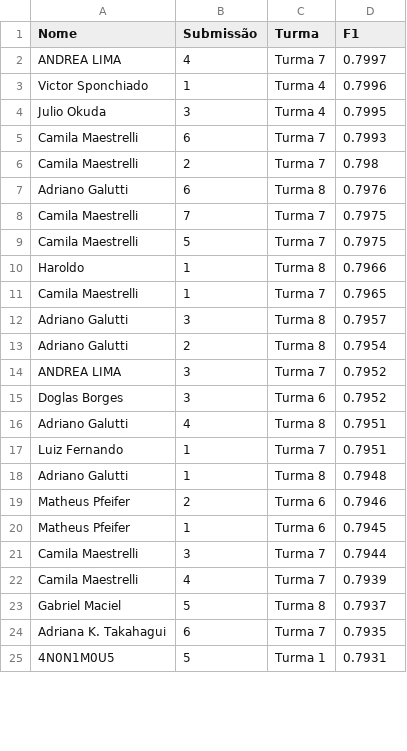
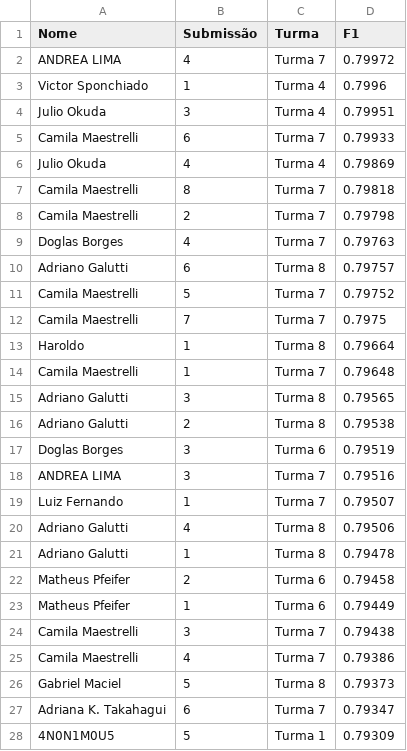
Before and after one commit to gitflai/ranking, a CSV file: 4compMLflai.csv, drawn as a sheet; only a part is shown; the diff covers the shown part only.

```diff
--- a/4compMLflai.csv
+++ b/4compMLflai.csv
@@ -1,25 +1,28 @@
 Nome,Submissão,Turma,F1
-ANDREA LIMA,4,Turma 7,0.7997
+ANDREA LIMA,4,Turma 7,0.79972
 Victor Sponchiado,1,Turma 4,0.7996
-Julio Okuda,3,Turma 4,0.7995
-Camila Maestrelli,6,Turma 7,0.7993
-Camila Maestrelli,2,Turma 7,0.798
-Adriano Galutti,6,Turma 8,0.7976
+Julio Okuda,3,Turma 4,0.79951
+Camila Maestrelli,6,Turma 7,0.79933
+Julio Okuda,4,Turma 4,0.79869
+Camila Maestrelli,8,Turma 7,0.79818
+Camila Maestrelli,2,Turma 7,0.79798
+Doglas Borges,4,Turma 7,0.79763
+Adriano Galutti,6,Turma 8,0.79757
+Camila Maestrelli,5,Turma 7,0.79752
 Camila Maestrelli,7,Turma 7,0.7975
-Camila Maestrelli,5,Turma 7,0.7975
-Haroldo,1,Turma 8,0.7966
-Camila Maestrelli,1,Turma 7,0.7965
-Adriano Galutti,3,Turma 8,0.7957
-Adriano Galutti,2,Turma 8,0.7954
-ANDREA LIMA,3,Turma 7,0.7952
-Doglas Borges,3,Turma 6,0.7952
-Adriano Galutti,4,Turma 8,0.7951
-Luiz Fernando,1,Turma 7,0.7951
-Adriano Galutti,1,Turma 8,0.7948
-Matheus Pfeifer,2,Turma 6,0.7946
-Matheus Pfeifer,1,Turma 6,0.7945
-Camila Maestrelli,3,Turma 7,0.7944
-Camila Maestrelli,4,Turma 7,0.7939
-Gabriel Maciel,5,Turma 8,0.7937
-Adriana K. Takahagui,6,Turma 7,0.7935
-4N0N1M0U5,5,Turma 1,0.7931
+Haroldo,1,Turma 8,0.79664
+Camila Maestrelli,1,Turma 7,0.79648
+Adriano Galutti,3,Turma 8,0.79565
+Adriano Galutti,2,Turma 8,0.79538
+Doglas Borges,3,Turma 6,0.79519
+ANDREA LIMA,3,Turma 7,0.79516
+Luiz Fernando,1,Turma 7,0.79507
+Adriano Galutti,4,Turma 8,0.79506
+Adriano Galutti,1,Turma 8,0.79478
+Matheus Pfeifer,2,Turma 6,0.79458
+Matheus Pfeifer,1,Turma 6,0.79449
+Camila Maestrelli,3,Turma 7,0.79438
+Camila Maestrelli,4,Turma 7,0.79386
+Gabriel Maciel,5,Turma 8,0.79373
+Adriana K. Takahagui,6,Turma 7,0.79347
+4N0N1M0U5,5,Turma 1,0.79309
```
Also changed, not shown: 9 added rows, 3 removed rows and 41 edited cells elsewhere in this file, 4compMLflairank.csv.
